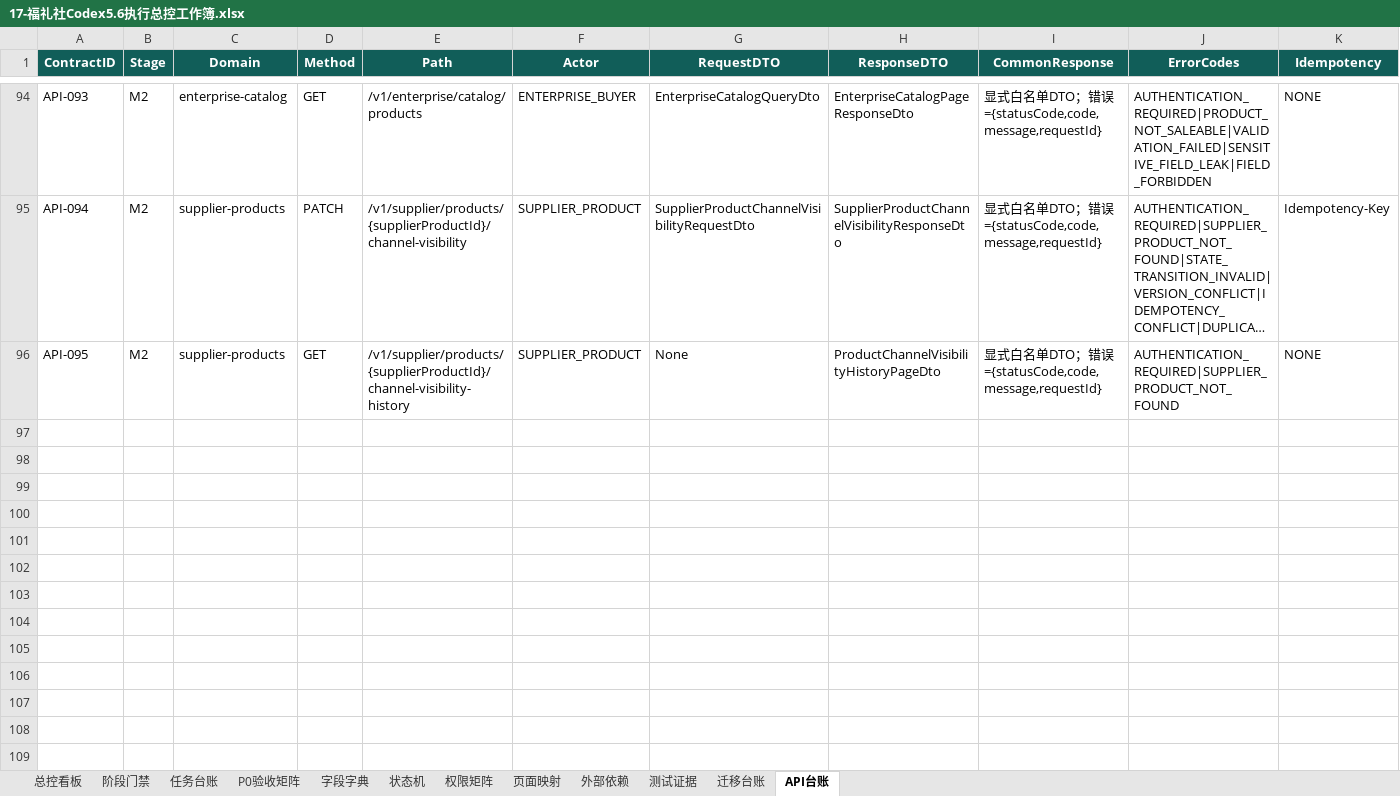
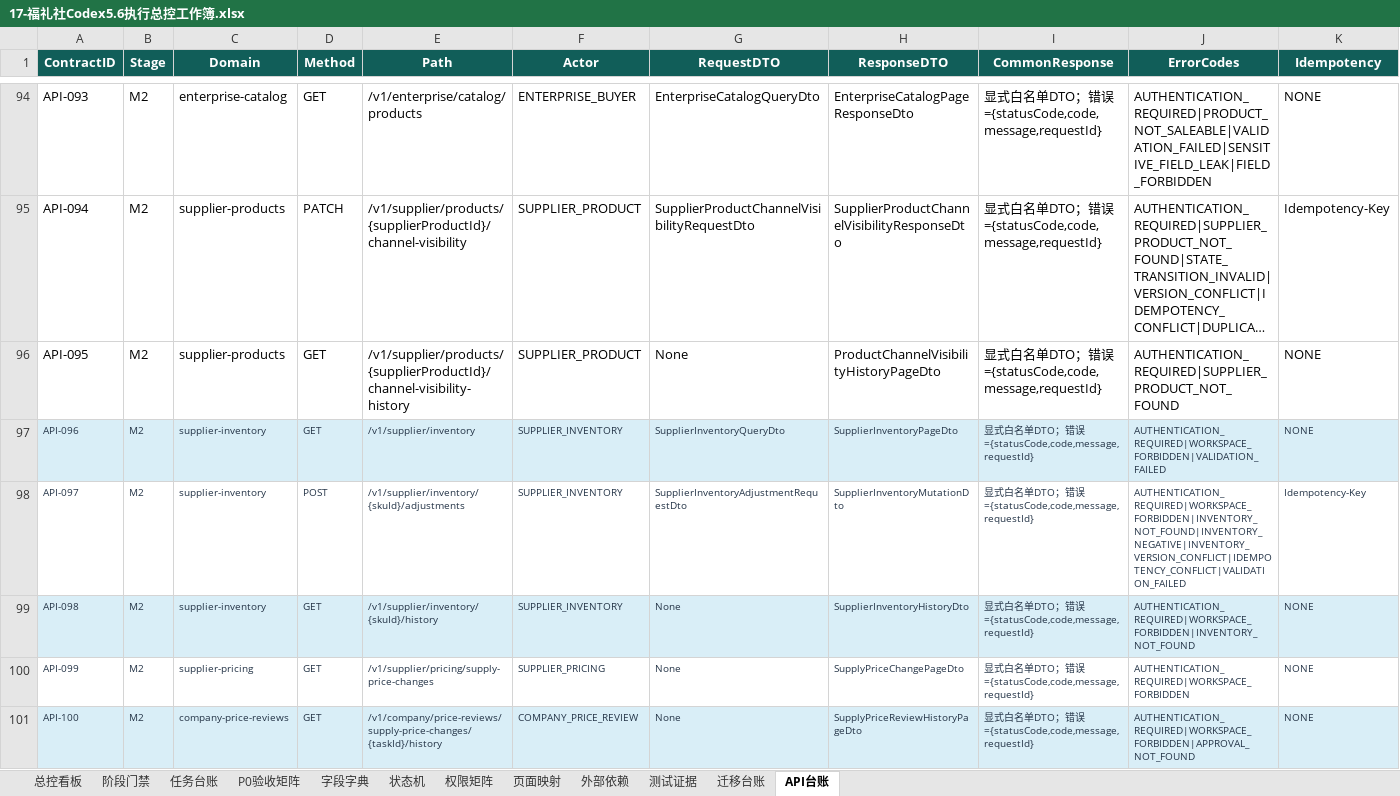
Before and after one commit to EasyStep-lee/flt1, an Excel workbook: 福礼社Codex5.6开发执行包V1.1/17-福礼社Codex5.6执行总控工作簿.xlsx, sheet API台账, drawn as a sheet; only a part is shown, gaps mark what is left out; long unchanged cells end in …; values as stored, in another font and other column widths than the file's, no borders; conditional formats and table styles not drawn; rows hold the shown columns only; the diff names each change by its address in the sheet, - before the commit and + after, or states it on an @@ line.

Commit message:
docs(m2): record price approval page evidence

```diff
--- a/福礼社Codex5.6开发执行包V1.1/17-福礼社Codex5.6执行总控工作簿.xlsx (sheet API台账)
+++ b/福礼社Codex5.6开发执行包V1.1/17-福礼社Codex5.6执行总控工作簿.xlsx (sheet API台账)
+row 97: API-096 | M2 | supplier-inventory | GET | /v1/supplier/inventory | SUPPLIER_INVENTORY | SupplierInventoryQueryDto | SupplierInventoryPageDto | 显式白名单DTO；错误={statusCode,code,message,requestId} | AUTHENTICATION_REQUIRED|WORKSPACE_FORBIDDEN|VALIDATION_FAILED | NONE
+row 98: API-097 | M2 | supplier-inventory | POST | /v1/supplier/inventory/{skuId}/adjustments | SUPPLIER_INVENTORY | SupplierInventoryAdjustmentRequestDto | SupplierInventoryMutationDto | 显式白名单DTO；错误={statusCode,code,message,requestId} | AUTHENTICATION_REQUIRED|WORKSPACE_FORBIDDEN|INVENTORY_NOT_FOUND|INVENTORY_NEGATIVE|INVENTORY_VERSION_CONFLICT|IDEMPOTENCY_CONFLICT|VALIDATION_FAILED | Idempotency-Key
+row 99: API-098 | M2 | supplier-inventory | GET | /v1/supplier/inventory/{skuId}/history | SUPPLIER_INVENTORY | None | SupplierInventoryHistoryDto | 显式白名单DTO；错误={statusCode,code,message,requestId} | AUTHENTICATION_REQUIRED|WORKSPACE_FORBIDDEN|INVENTORY_NOT_FOUND | NONE
+row 100: API-099 | M2 | supplier-pricing | GET | /v1/supplier/pricing/supply-price-changes | SUPPLIER_PRICING | None | SupplyPriceChangePageDto | 显式白名单DTO；错误={statusCode,code,message,requestId} | AUTHENTICATION_REQUIRED|WORKSPACE_FORBIDDEN | NONE
+row 101: API-100 | M2 | company-price-reviews | GET | /v1/company/price-reviews/supply-price-changes/{taskId}/history | COMPANY_PRICE_REVIEW | None | SupplyPriceReviewHistoryPageDto | 显式白名单DTO；错误={statusCode,code,message,requestId} | AUTHENTICATION_REQUIRED|WORKSPACE_FORBIDDEN|APPROVAL_NOT_FOUND | NONE
```
Also changed, not shown: sheet 测试证据, sheet 任务台账, sheet P0验收矩阵, sheet 总控看板, sheet 页面映射, sheet 状态机, 1 more sheet, formulas that keep their value, 11 other files.
